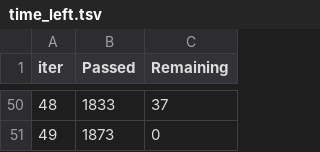
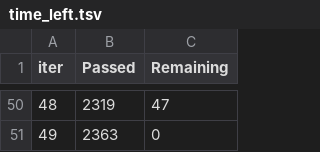
Before and after one commit to HoangPhuc-999/Data-Storytelling, a TSV file: catboost_info/time_left.tsv, drawn as a sheet; only a part is shown, gaps mark what is left out; the diff covers the shown part only.

```diff
--- a/catboost_info/time_left.tsv
+++ b/catboost_info/time_left.tsv
@@ -50,2 +50,2 @@ iter	Passed	Remaining
-48	1833	37
-49	1873	0
+48	2319	47
+49	2363	0
```
Also changed, not shown: 96 edited cells elsewhere in this file, 5 other files.
